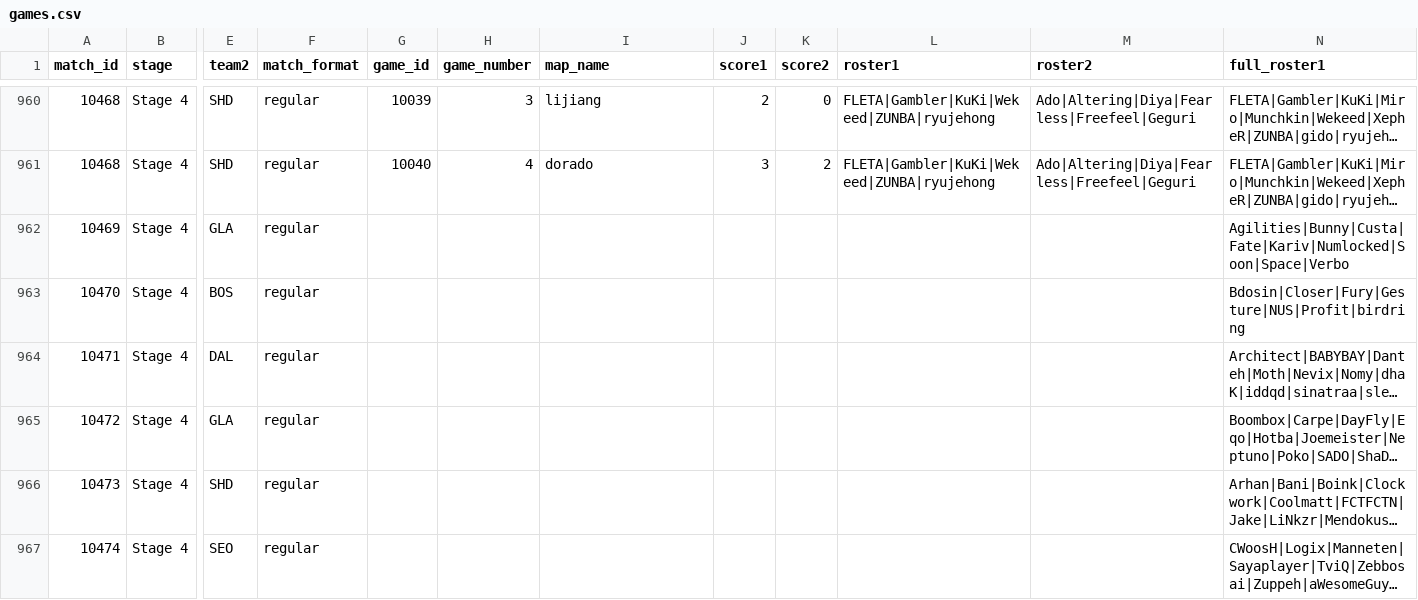
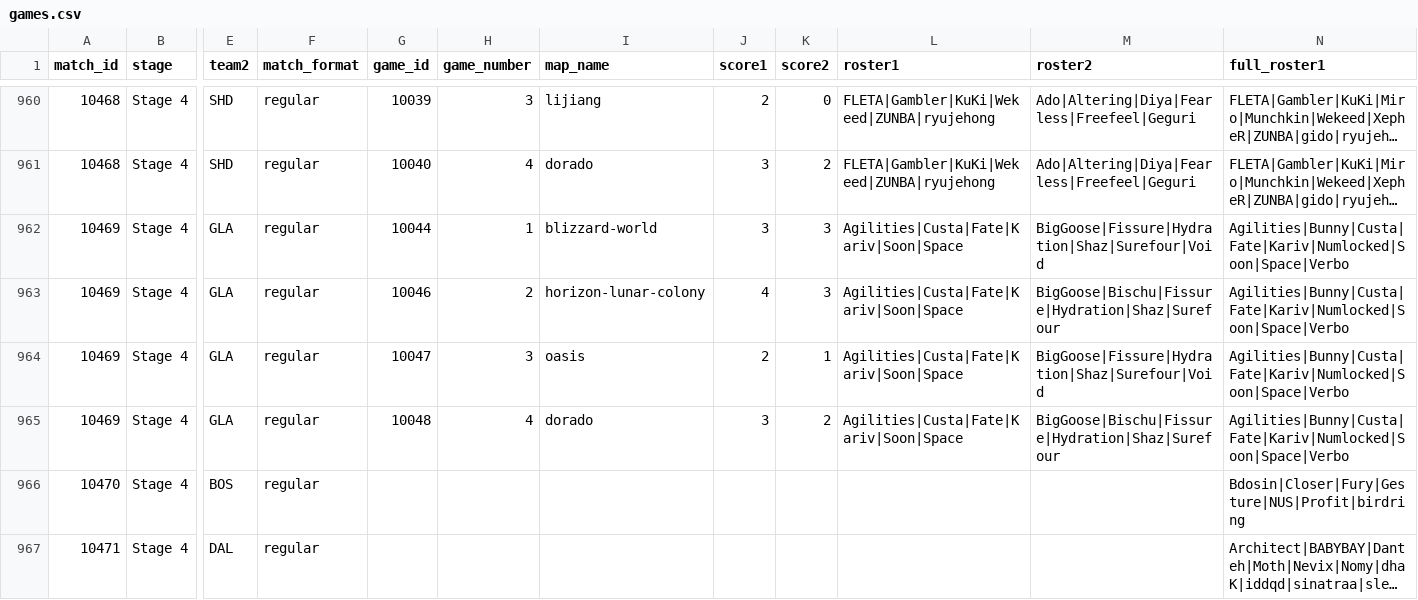
Before and after one commit to ClumsyLee/owl-sr, a CSV file: games.csv, drawn as a sheet; only a part is shown, gaps mark what is left out; the shorter side is filled out with more unchanged rows; long unchanged cells end in …; rows hold the shown columns only; the diff names each change by its address in the sheet, - before the commit and + after, or states it on an @@ line.

Commit message:
Update data.

```diff
--- a/games.csv
+++ b/games.csv
-G962 (game_id): (empty)
+G962 (game_id): 10044
-H962 (game_number): (empty)
+H962 (game_number): 1
-I962 (map_name): (empty)
+I962 (map_name): blizzard-world
-J962 (score1): (empty)
+J962 (score1): 3
-K962 (score2): (empty)
+K962 (score2): 3
-L962 (roster1): (empty)
+L962 (roster1): Agilities|Custa|Fate|Kariv|Soon|Space
-M962 (roster2): (empty)
+M962 (roster2): BigGoose|Fissure|Hydration|Shaz|Surefour|Void
+row 963: 10469 | Stage 4 | GLA | regular | 10046 | 2 | horizon-lunar-colony | 4 | 3 | Agilities|Custa|Fate|Kariv|Soon|Space | BigGoose|Bischu|Fissure|Hydration|Shaz|Surefour | Agilities|Bunny|Custa|Fate|Kariv|Numlocked|Soon|Space|Verbo
+row 964: 10469 | Stage 4 | GLA | regular | 10047 | 3 | oasis | 2 | 1 | Agilities|Custa|Fate|Kariv|Soon|Space | BigGoose|Fissure|Hydration|Shaz|Surefour|Void | Agilities|Bunny|Custa|Fate|Kariv|Numlocked|Soon|Space|Verbo
+row 965: 10469 | Stage 4 | GLA | regular | 10048 | 4 | dorado | 3 | 2 | Agilities|Custa|Fate|Kariv|Soon|Space | BigGoose|Bischu|Fissure|Hydration|Shaz|Surefour | Agilities|Bunny|Custa|Fate|Kariv|Numlocked|Soon|Space|Verbo
```
Also changed, not shown: ratings.csv, 12 other files.
